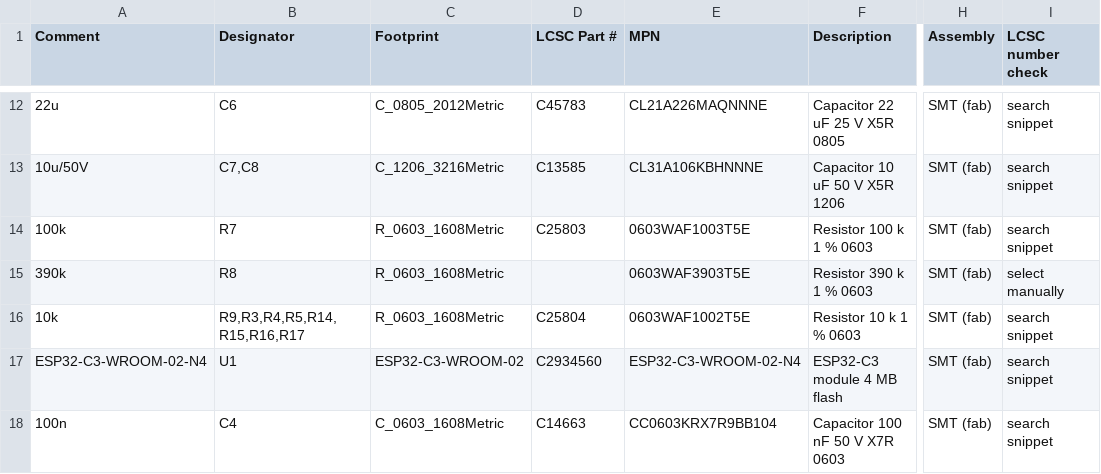
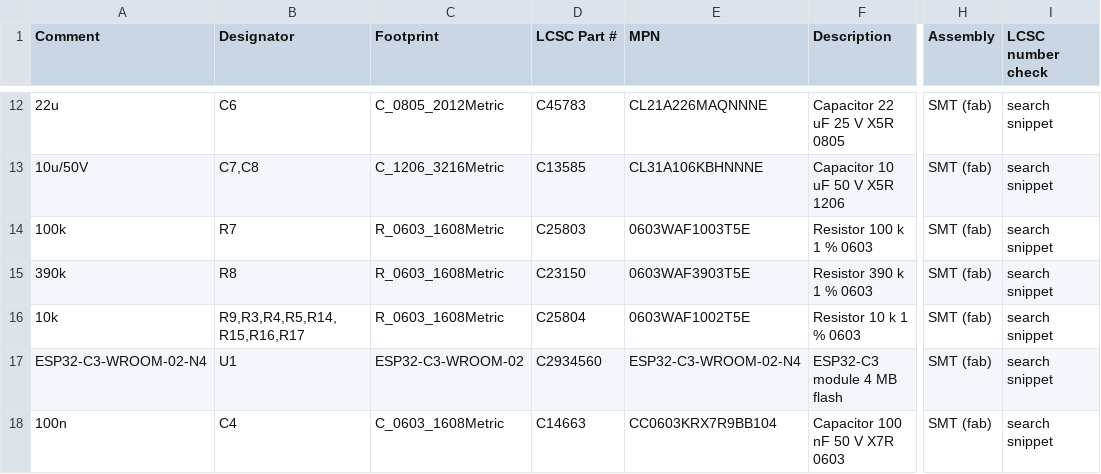
Before and after one commit to Kalabint/Ping_Lamp, a CSV file: hardware/pcb/fab/ping_lamp_bom.csv, drawn as a sheet; only a part is shown, gaps mark what is left out; the diff names each change by its address in the sheet, - before the commit and + after, or states it on an @@ line.

```diff
--- a/hardware/pcb/fab/ping_lamp_bom.csv
+++ b/hardware/pcb/fab/ping_lamp_bom.csv
-D15 (LCSC Part #): (empty)
+D15 (LCSC Part #): C23150
-I15 (LCSC number check): select manually
+I15 (LCSC number check): search snippet
```
Also changed, not shown: hardware/pcb/fab/ping_lamp_cpl.csv, 18 other files.
